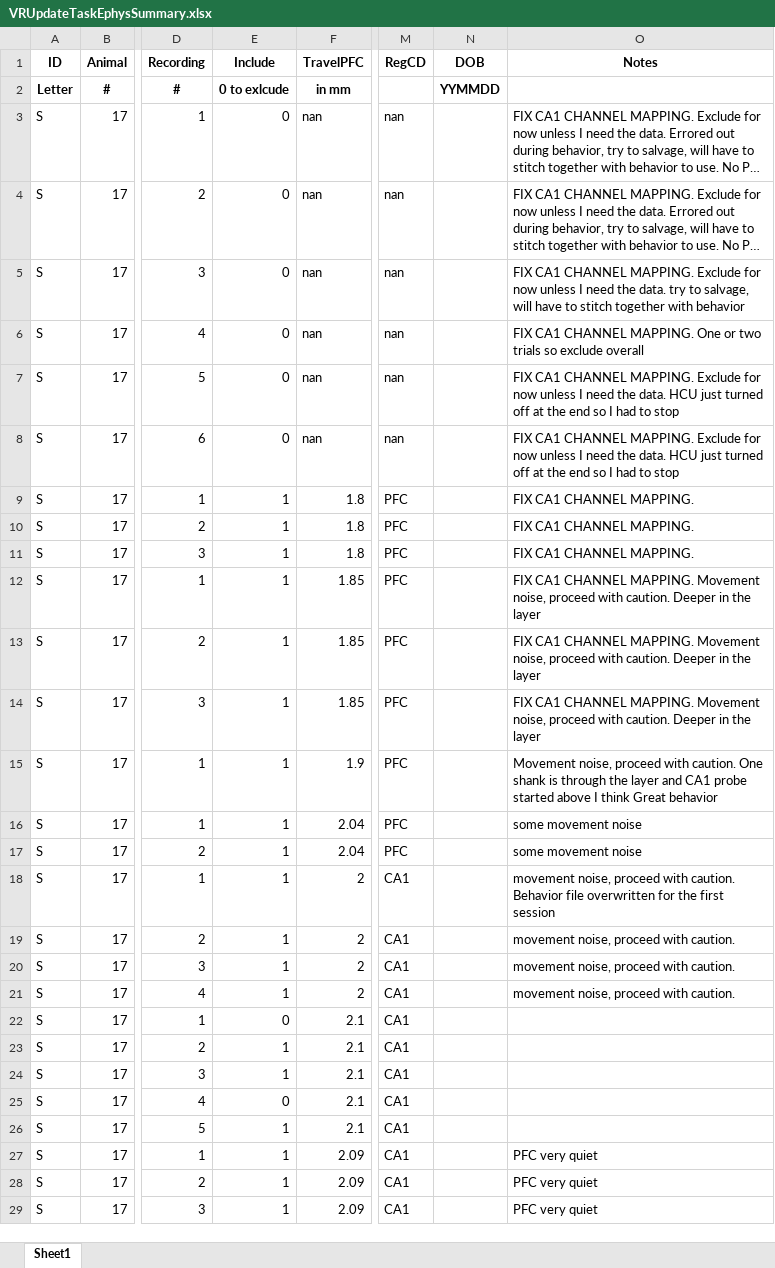
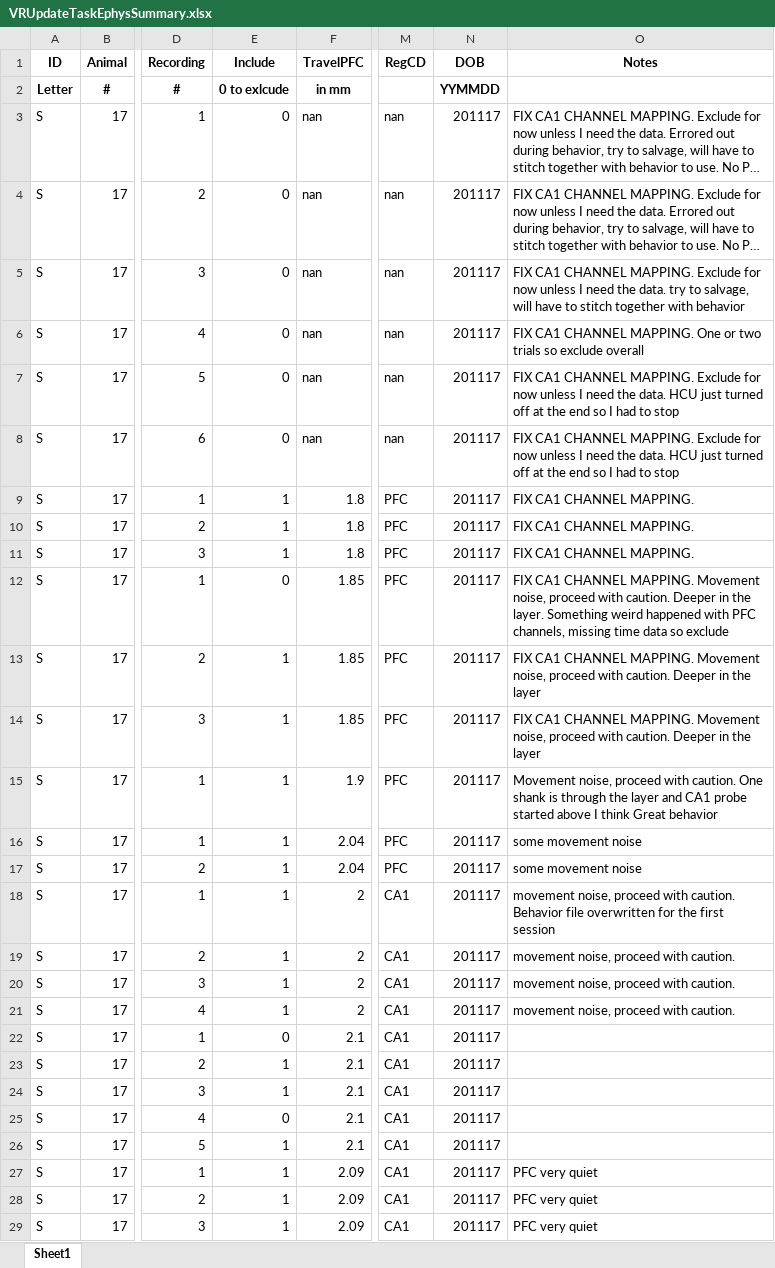
Before and after one commit to stephprince/update-project, an Excel workbook: docs/metadata-summaries/VRUpdateTaskEphysSummary.xlsx, sheet Sheet1, drawn as a sheet; only a part is shown, gaps mark what is left out; long unchanged cells end in …; values as stored, in another font and other column widths than the file's, no borders; the diff covers the shown part only; the diff names each change by its address in the sheet, - before the commit and + after, or states it on an @@ line.

```diff
--- a/docs/metadata-summaries/VRUpdateTaskEphysSummary.xlsx (sheet Sheet1)
+++ b/docs/metadata-summaries/VRUpdateTaskEphysSummary.xlsx (sheet Sheet1)
-N3:N29 (DOB): (empty)
+N3:N29 (DOB): 201117
-E12 (Include): 1
+E12 (Include): 0
-O12 (Notes): …in the layer
+O12 (Notes): …in the layer. Something weird happened with PFC channels, missing time data so exclude
```
Also changed, not shown: 166 edited cells elsewhere in this sheet, docs/channel-maps/SpikeGadgets_A2x32Poly5_Mapping_210327_RigC_dayswhenflipped.xlsx, docs/metadata-summaries/UpdateTaskKilosortSummary.xlsx, 4 other files.
